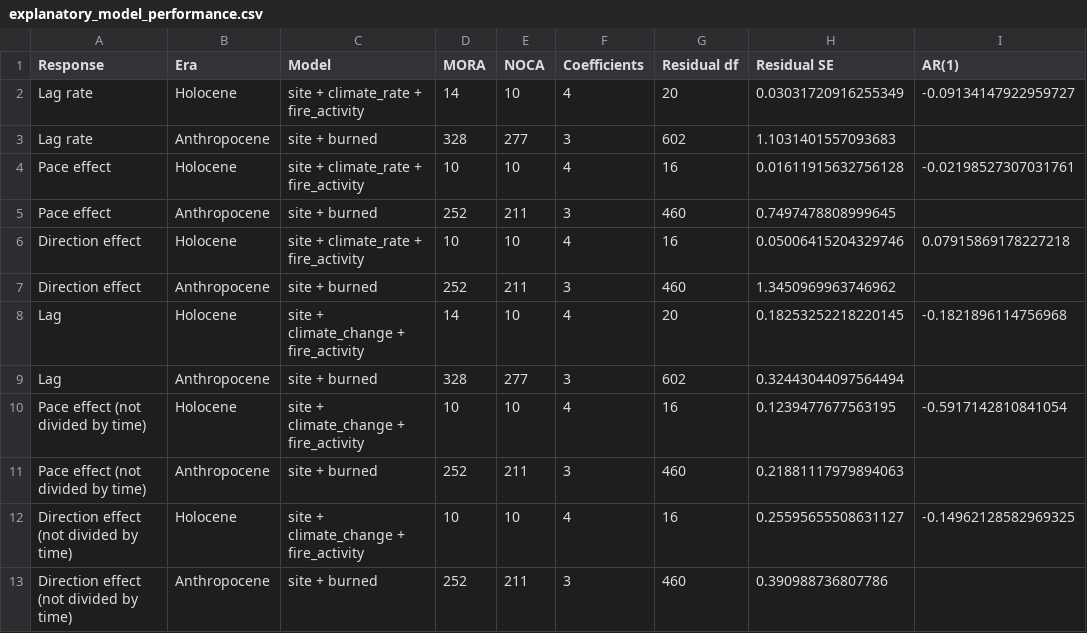
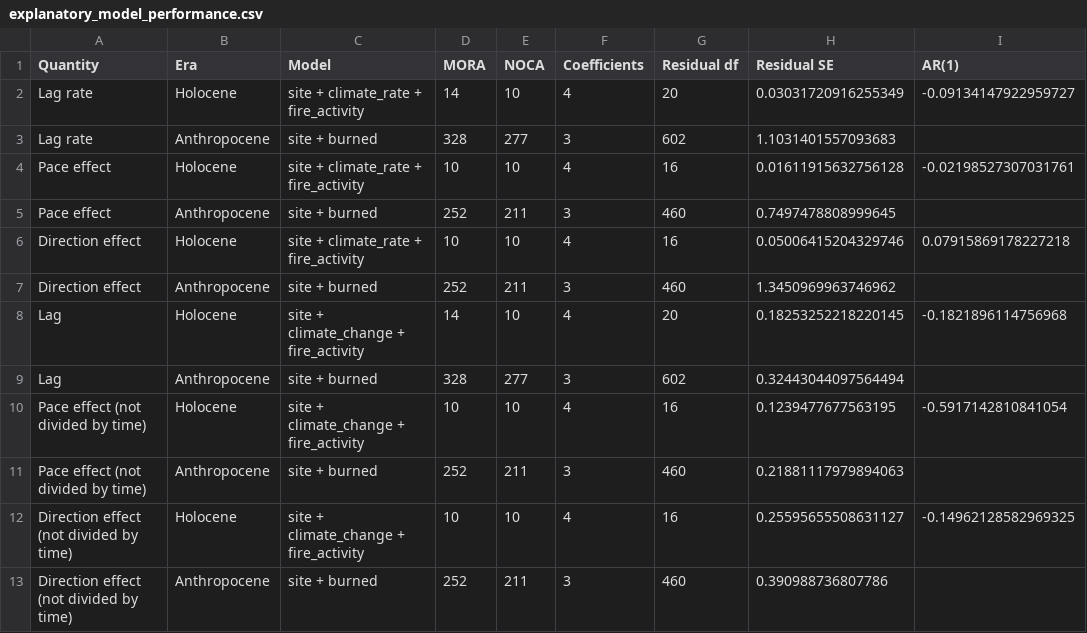
Before and after one commit to billurbektas/PaleoACES, a CSV file: report/tables/explanatory_model_performance.csv, drawn as a sheet; only a part is shown; the diff names each change by its address in the sheet, - before the commit and + after, or states it on an @@ line.

```diff
--- a/report/tables/explanatory_model_performance.csv
+++ b/report/tables/explanatory_model_performance.csv
-A1: Response
+A1: Quantity
```
Also changed, not shown: report/tables/era_model_summary.csv, report/tables/paleoclimate_sensitivity_sign_counts.csv, 18 other files.
